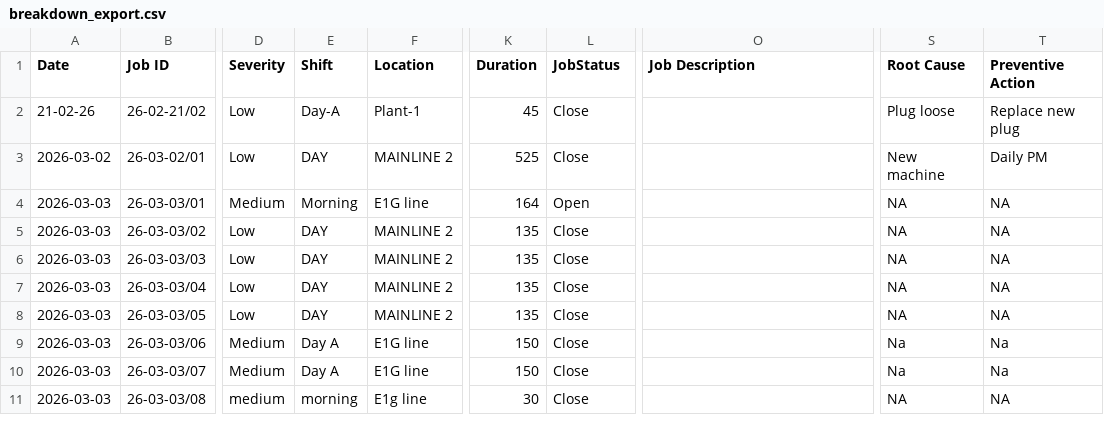
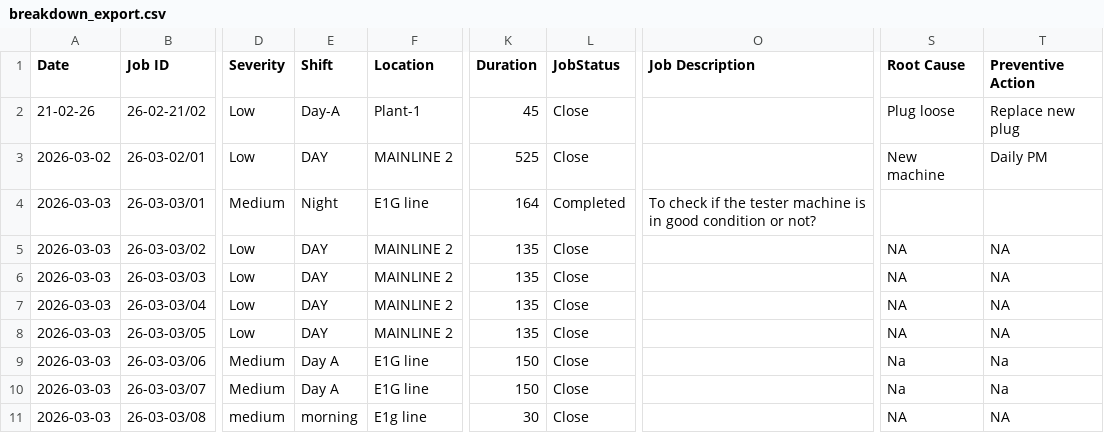
Before and after one commit to azlihanifiah/ME-Dashboard, a CSV file: data/breakdown_export.csv, drawn as a sheet; only a part is shown, gaps mark what is left out; the diff names each change by its address in the sheet, - before the commit and + after, or states it on an @@ line.

Commit message:
Auto-save: Update breakdown report (2026-03-08 23:43:13)

```diff
--- a/data/breakdown_export.csv
+++ b/data/breakdown_export.csv
-E4 (Shift): Morning
+E4 (Shift): Night
-L4 (JobStatus): Open
+L4 (JobStatus): Completed
-O4 (Job Description): (empty)
+O4 (Job Description): To check if the tester machine is in good condition or not?
-S4 (Root Cause): NA
+S4 (Root Cause): (empty)
-T4 (Preventive Action): NA
+T4 (Preventive Action): (empty)
```
Also changed, not shown: 1 other file.
